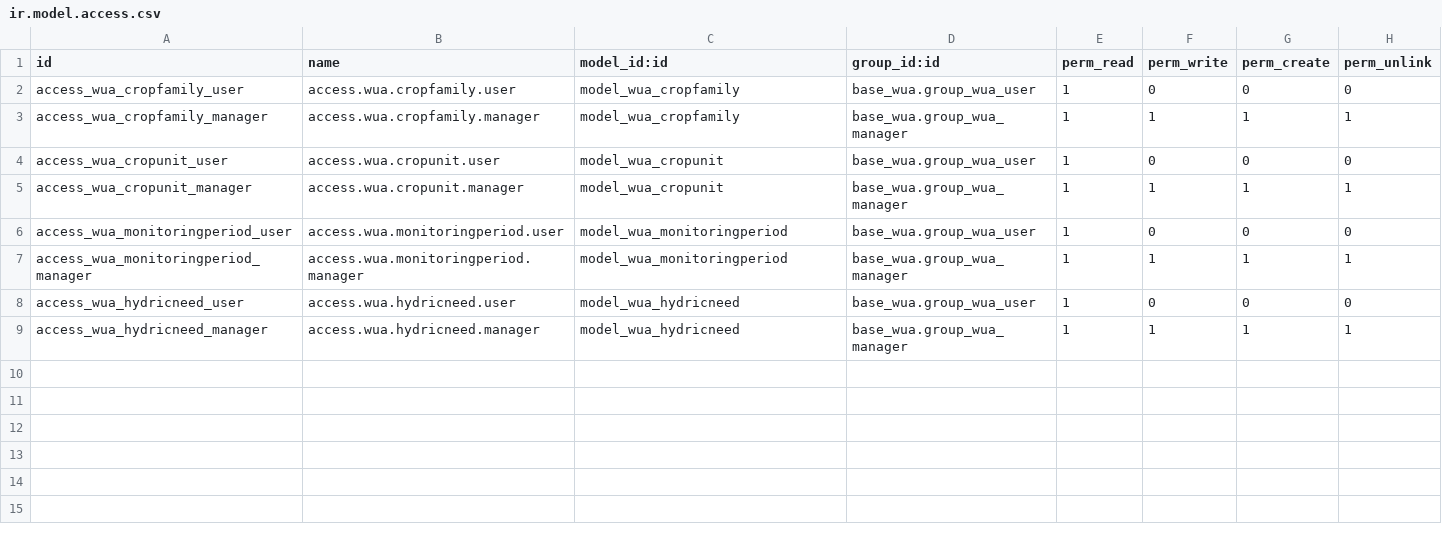
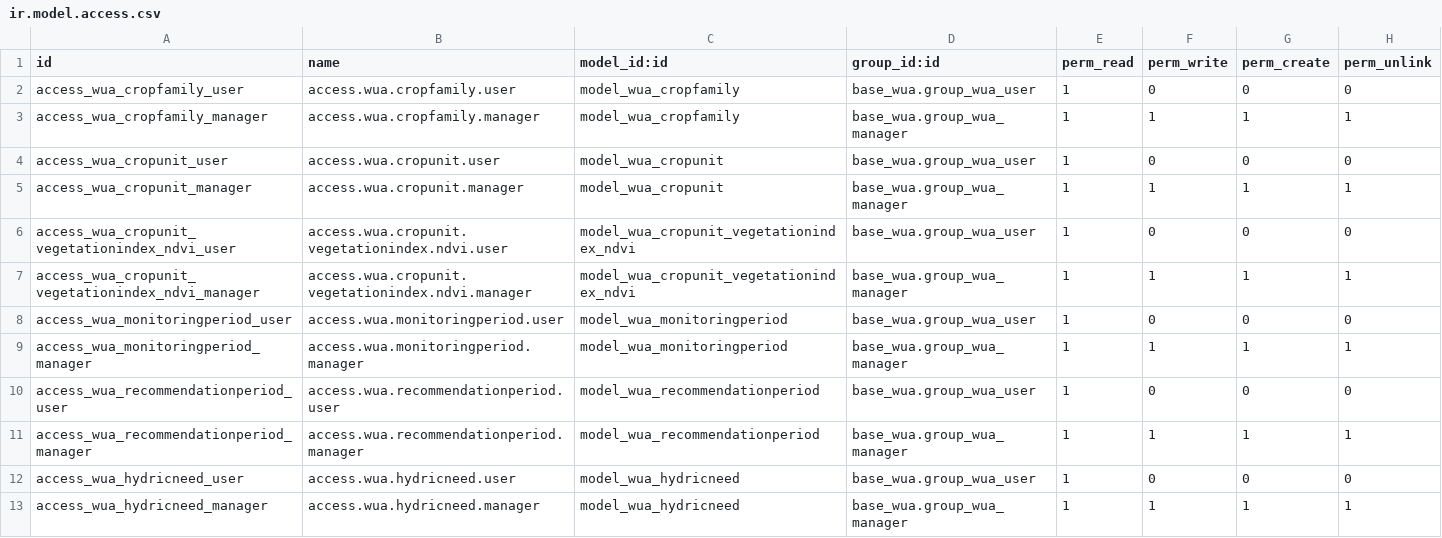
Before and after one commit to MovalAgroingenieria/wua, a CSV file: base_wua_hydric_estimation/security/ir.model.access.csv, drawn as a sheet.

Commit message:
[UPD] base_wua_hydric_estimation: refactor module

```diff
--- a/base_wua_hydric_estimation/security/ir.model.access.csv
+++ b/base_wua_hydric_estimation/security/ir.model.access.csv
@@ -5,4 +5,8 @@ access_wua_cropunit_user,access.wua.cropunit.user,model_wua_cropunit,base_wua.gr
 access_wua_cropunit_manager,access.wua.cropunit.manager,model_wua_cropunit,base_wua.group_wua_manager,1,1,1,1
+access_wua_cropunit_vegetationindex_ndvi_user,access.wua.cropunit.vegetationindex.ndvi.user,model_wua_cropunit_vegetationindex_ndvi,base_wua.group_wua_user,1,0,0,0
+access_wua_cropunit_vegetationindex_ndvi_manager,access.wua.cropunit.vegetationindex.ndvi.manager,model_wua_cropunit_vegetationindex_ndvi,base_wua.group_wua_manager,1,1,1,1
 access_wua_monitoringperiod_user,access.wua.monitoringperiod.user,model_wua_monitoringperiod,base_wua.group_wua_user,1,0,0,0
 access_wua_monitoringperiod_manager,access.wua.monitoringperiod.manager,model_wua_monitoringperiod,base_wua.group_wua_manager,1,1,1,1
+access_wua_recommendationperiod_user,access.wua.recommendationperiod.user,model_wua_recommendationperiod,base_wua.group_wua_user,1,0,0,0
+access_wua_recommendationperiod_manager,access.wua.recommendationperiod.manager,model_wua_recommendationperiod,base_wua.group_wua_manager,1,1,1,1
 access_wua_hydricneed_user,access.wua.hydricneed.user,model_wua_hydricneed,base_wua.group_wua_user,1,0,0,0
```
Also changed, not shown: 39 other files.
